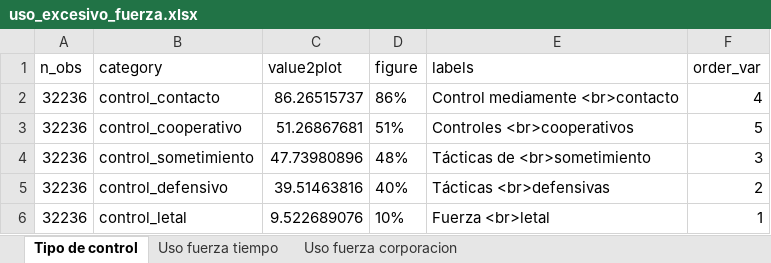
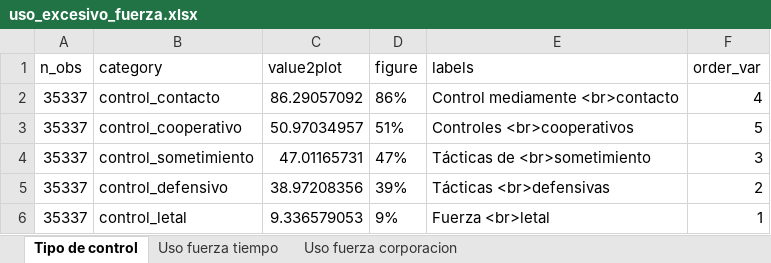
Before and after one commit to aspardog/ENPOL, an Excel workbook: National/Report/charts_and_images/uso_excesivo/uso_excesivo_fuerza.xlsx, sheet Tipo de control, drawn as a sheet; values as stored, in another font and other column widths than the file's, no borders; the diff names each change by its address in the sheet, - before the commit and + after, or states it on an @@ line.

```diff
--- a/National/Report/charts_and_images/uso_excesivo/uso_excesivo_fuerza.xlsx (sheet Tipo de control)
+++ b/National/Report/charts_and_images/uso_excesivo/uso_excesivo_fuerza.xlsx (sheet Tipo de control)
-A2:A6 (n_obs): 32236
+A2:A6 (n_obs): 35337
-C2 (value2plot): 86.26515737
+C2 (value2plot): 86.29057092
-C3 (value2plot): 51.26867681
+C3 (value2plot): 50.97034957
-C4 (value2plot): 47.73980896
+C4 (value2plot): 47.01165731
-D4 (figure): 48%
+D4 (figure): 47%
-C5 (value2plot): 39.51463816
+C5 (value2plot): 38.97208356
-D5 (figure): 40%
+D5 (figure): 39%
-C6 (value2plot): 9.522689076
+C6 (value2plot): 9.336579053
-D6 (figure): 10%
+D6 (figure): 9%
```
Also changed, not shown: sheet Uso fuerza tiempo, sheet Uso fuerza corporacion, National/Visualization/Infografias/Derecho a la información, a la no autoincriminacion y a una justicia pronta.xlsx, National/Visualization/Infografias/Derecho a una defensa oportua y adecuada.xlsx, 23 other files.
